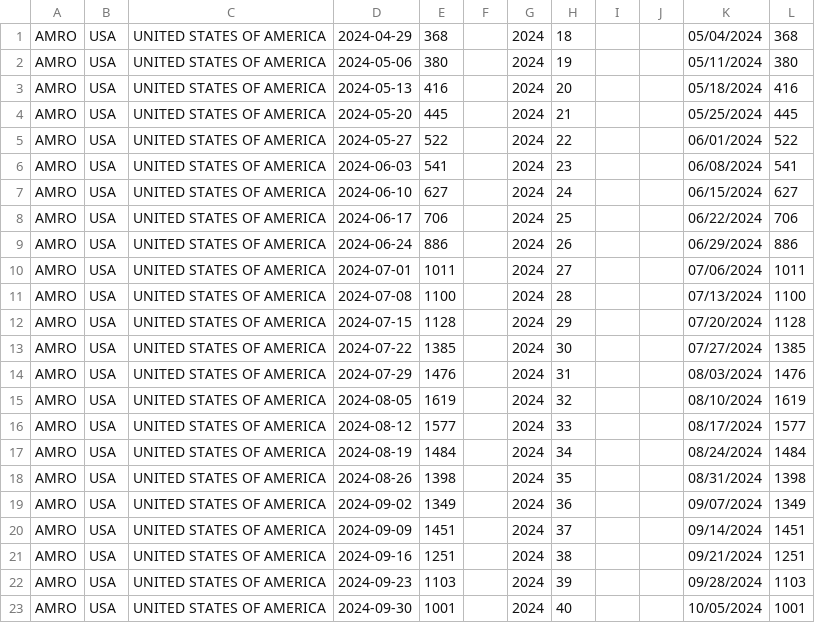
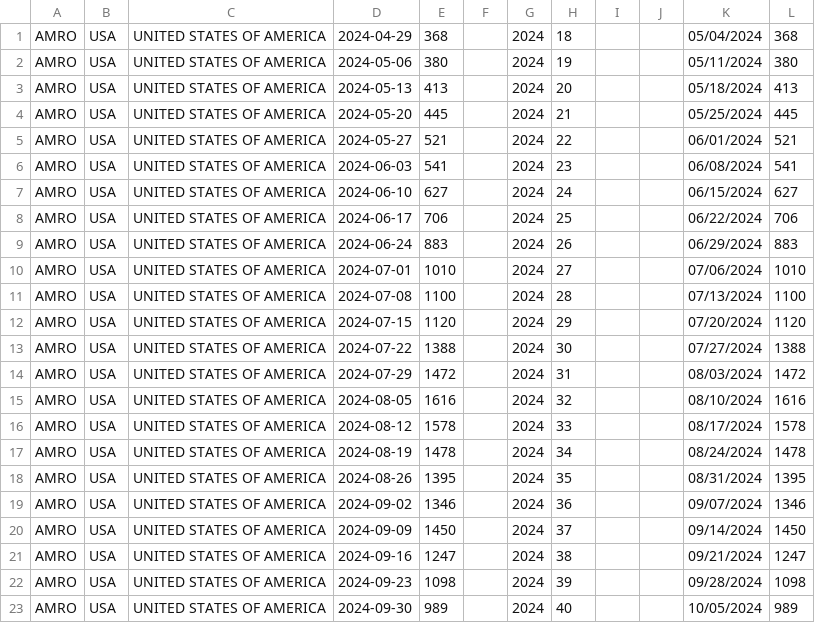
Before and after one commit to whocov/csv_weekly_hosp_icu, a CSV file: historical_clean_data - USA sentinel.csv, drawn as a sheet; only a part is shown; the diff covers the shown part only.

```diff
--- a/historical_clean_data - USA sentinel.csv
+++ b/historical_clean_data - USA sentinel.csv
@@ -2,5 +2,5 @@ AMRO,USA,UNITED STATES OF AMERICA,2024-04-29,368,,2024,18,,,05/04/2024,368
 AMRO,USA,UNITED STATES OF AMERICA,2024-05-06,380,,2024,19,,,05/11/2024,380
-AMRO,USA,UNITED STATES OF AMERICA,2024-05-13,416,,2024,20,,,05/18/2024,416
+AMRO,USA,UNITED STATES OF AMERICA,2024-05-13,413,,2024,20,,,05/18/2024,413
 AMRO,USA,UNITED STATES OF AMERICA,2024-05-20,445,,2024,21,,,05/25/2024,445
-AMRO,USA,UNITED STATES OF AMERICA,2024-05-27,522,,2024,22,,,06/01/2024,522
+AMRO,USA,UNITED STATES OF AMERICA,2024-05-27,521,,2024,22,,,06/01/2024,521
 AMRO,USA,UNITED STATES OF AMERICA,2024-06-03,541,,2024,23,,,06/08/2024,541
@@ -8,16 +8,16 @@ AMRO,USA,UNITED STATES OF AMERICA,2024-06-10,627,,2024,24,,,06/15/2024,627
 AMRO,USA,UNITED STATES OF AMERICA,2024-06-17,706,,2024,25,,,06/22/2024,706
-AMRO,USA,UNITED STATES OF AMERICA,2024-06-24,886,,2024,26,,,06/29/2024,886
-AMRO,USA,UNITED STATES OF AMERICA,2024-07-01,1011,,2024,27,,,07/06/2024,1011
+AMRO,USA,UNITED STATES OF AMERICA,2024-06-24,883,,2024,26,,,06/29/2024,883
+AMRO,USA,UNITED STATES OF AMERICA,2024-07-01,1010,,2024,27,,,07/06/2024,1010
 AMRO,USA,UNITED STATES OF AMERICA,2024-07-08,1100,,2024,28,,,07/13/2024,1100
-AMRO,USA,UNITED STATES OF AMERICA,2024-07-15,1128,,2024,29,,,07/20/2024,1128
-AMRO,USA,UNITED STATES OF AMERICA,2024-07-22,1385,,2024,30,,,07/27/2024,1385
-AMRO,USA,UNITED STATES OF AMERICA,2024-07-29,1476,,2024,31,,,08/03/2024,1476
-AMRO,USA,UNITED STATES OF AMERICA,2024-08-05,1619,,2024,32,,,08/10/2024,1619
-AMRO,USA,UNITED STATES OF AMERICA,2024-08-12,1577,,2024,33,,,08/17/2024,1577
-AMRO,USA,UNITED STATES OF AMERICA,2024-08-19,1484,,2024,34,,,08/24/2024,1484
-AMRO,USA,UNITED STATES OF AMERICA,2024-08-26,1398,,2024,35,,,08/31/2024,1398
-AMRO,USA,UNITED STATES OF AMERICA,2024-09-02,1349,,2024,36,,,09/07/2024,1349
-AMRO,USA,UNITED STATES OF AMERICA,2024-09-09,1451,,2024,37,,,09/14/2024,1451
-AMRO,USA,UNITED STATES OF AMERICA,2024-09-16,1251,,2024,38,,,09/21/2024,1251
-AMRO,USA,UNITED STATES OF AMERICA,2024-09-23,1103,,2024,39,,,09/28/2024,1103
-AMRO,USA,UNITED STATES OF AMERICA,2024-09-30,1001,,2024,40,,,10/05/2024,1001
+AMRO,USA,UNITED STATES OF AMERICA,2024-07-15,1120,,2024,29,,,07/20/2024,1120
+AMRO,USA,UNITED STATES OF AMERICA,2024-07-22,1388,,2024,30,,,07/27/2024,1388
+AMRO,USA,UNITED STATES OF AMERICA,2024-07-29,1472,,2024,31,,,08/03/2024,1472
+AMRO,USA,UNITED STATES OF AMERICA,2024-08-05,1616,,2024,32,,,08/10/2024,1616
+AMRO,USA,UNITED STATES OF AMERICA,2024-08-12,1578,,2024,33,,,08/17/2024,1578
+AMRO,USA,UNITED STATES OF AMERICA,2024-08-19,1478,,2024,34,,,08/24/2024,1478
+AMRO,USA,UNITED STATES OF AMERICA,2024-08-26,1395,,2024,35,,,08/31/2024,1395
+AMRO,USA,UNITED STATES OF AMERICA,2024-09-02,1346,,2024,36,,,09/07/2024,1346
+AMRO,USA,UNITED STATES OF AMERICA,2024-09-09,1450,,2024,37,,,09/14/2024,1450
+AMRO,USA,UNITED STATES OF AMERICA,2024-09-16,1247,,2024,38,,,09/21/2024,1247
+AMRO,USA,UNITED STATES OF AMERICA,2024-09-23,1098,,2024,39,,,09/28/2024,1098
+AMRO,USA,UNITED STATES OF AMERICA,2024-09-30,989,,2024,40,,,10/05/2024,989
```
Also changed, not shown: 1 added row and 10 edited cells elsewhere in this file, downloaded_file.csv, 1 other file.
